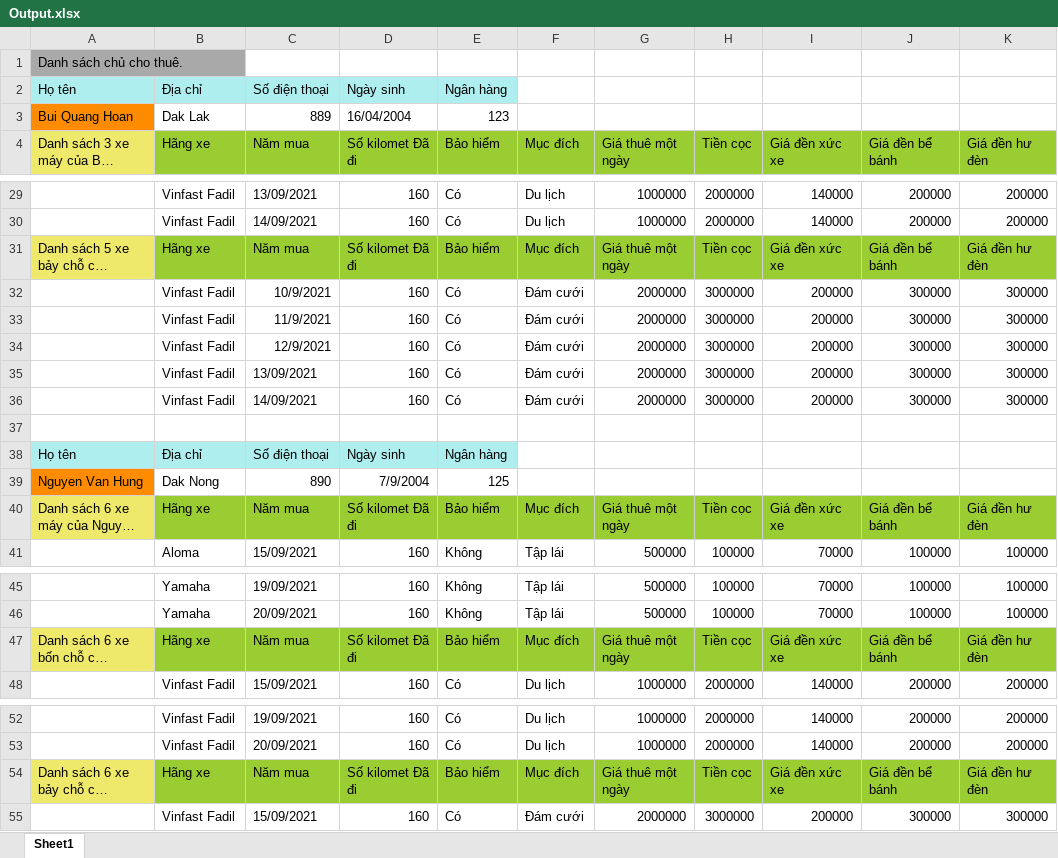
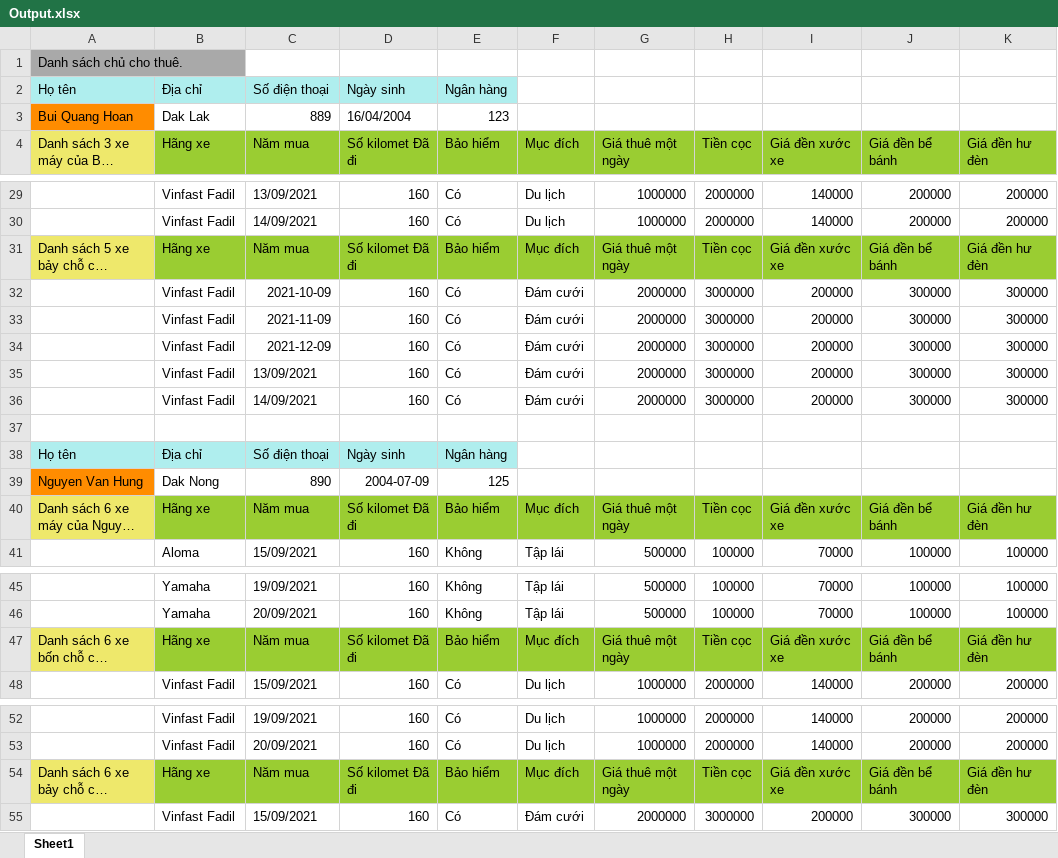
Before and after one commit to hoan47/TeamExcrice, an Excel workbook: DoAnCuoiKy/DoAnCuoiKy/bin/Debug/Output.xlsx, sheet Sheet1, drawn as a sheet; only a part is shown, gaps mark what is left out; long unchanged cells end in …; values as stored, in another font and other column widths than the file's, no borders; the diff covers the shown part only; the diff names each change by its address in the sheet, - before the commit and + after, or states it on an @@ line.

```diff
--- a/DoAnCuoiKy/DoAnCuoiKy/bin/Debug/Output.xlsx (sheet Sheet1)
+++ b/DoAnCuoiKy/DoAnCuoiKy/bin/Debug/Output.xlsx (sheet Sheet1)
-I4: Giá đền xức xe
+I4: Giá đền xước xe
-I31 (Giá đền xước xe): Giá đền xức xe
+I31 (Giá đền xước xe): Giá đền xước xe
-C32 (Năm mua): 10/9/2021
+C32 (Năm mua): 2021-10-09
-C33 (Năm mua): 11/9/2021
+C33 (Năm mua): 2021-11-09
-C34 (Năm mua): 12/9/2021
+C34 (Năm mua): 2021-12-09
-D39 (Số kilomet Đã đi): 7/9/2004
+D39 (Số kilomet Đã đi): 2004-07-09
-I40 (Giá đền xước xe): Giá đền xức xe
+I40 (Giá đền xước xe): Giá đền xước xe
-I47 (Giá đền xước xe): Giá đền xức xe
+I47 (Giá đền xước xe): Giá đền xước xe
-I54 (Giá đền xước xe): Giá đền xức xe
+I54 (Giá đền xước xe): Giá đền xước xe
```
Also changed, not shown: 20 edited cells elsewhere in this sheet, DoAnCuoiKy/DoAnCuoiKy/bin/Debug/Input.xlsx, 9 other files.
